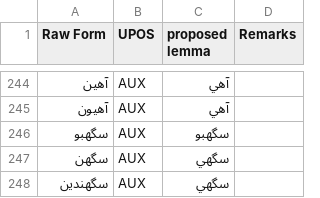
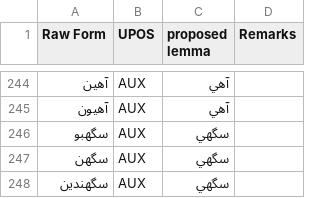
Before and after one commit to UniversalDependencies/UD_Sindhi-Isra, a TSV file: not-to-release/lemmas/updated_md_lemmas.tsv, drawn as a sheet; only a part is shown, gaps mark what is left out.

Commit message:
Another 'can' verb lemma update

```diff
--- a/not-to-release/lemmas/updated_md_lemmas.tsv
+++ b/not-to-release/lemmas/updated_md_lemmas.tsv
@@ -245,3 +245,3 @@ Raw Form	UPOS	proposed lemma	Remarks
 آهيون	AUX	آهي	
-سگھبو	AUX	سگھبو	
+سگھبو	AUX	سگهي
 سگھن	AUX	سگهي
```
Also changed, not shown: 3 other files.
